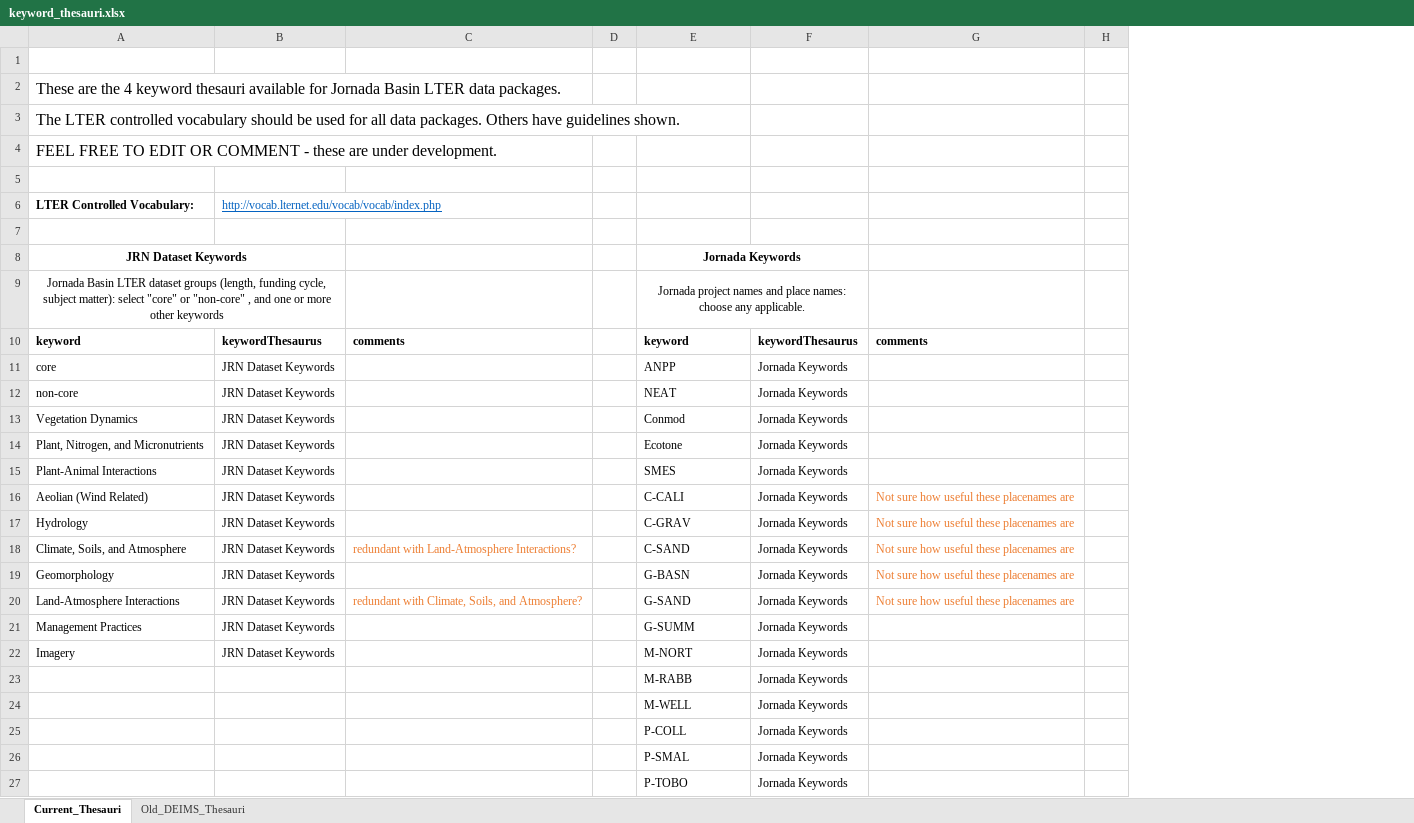
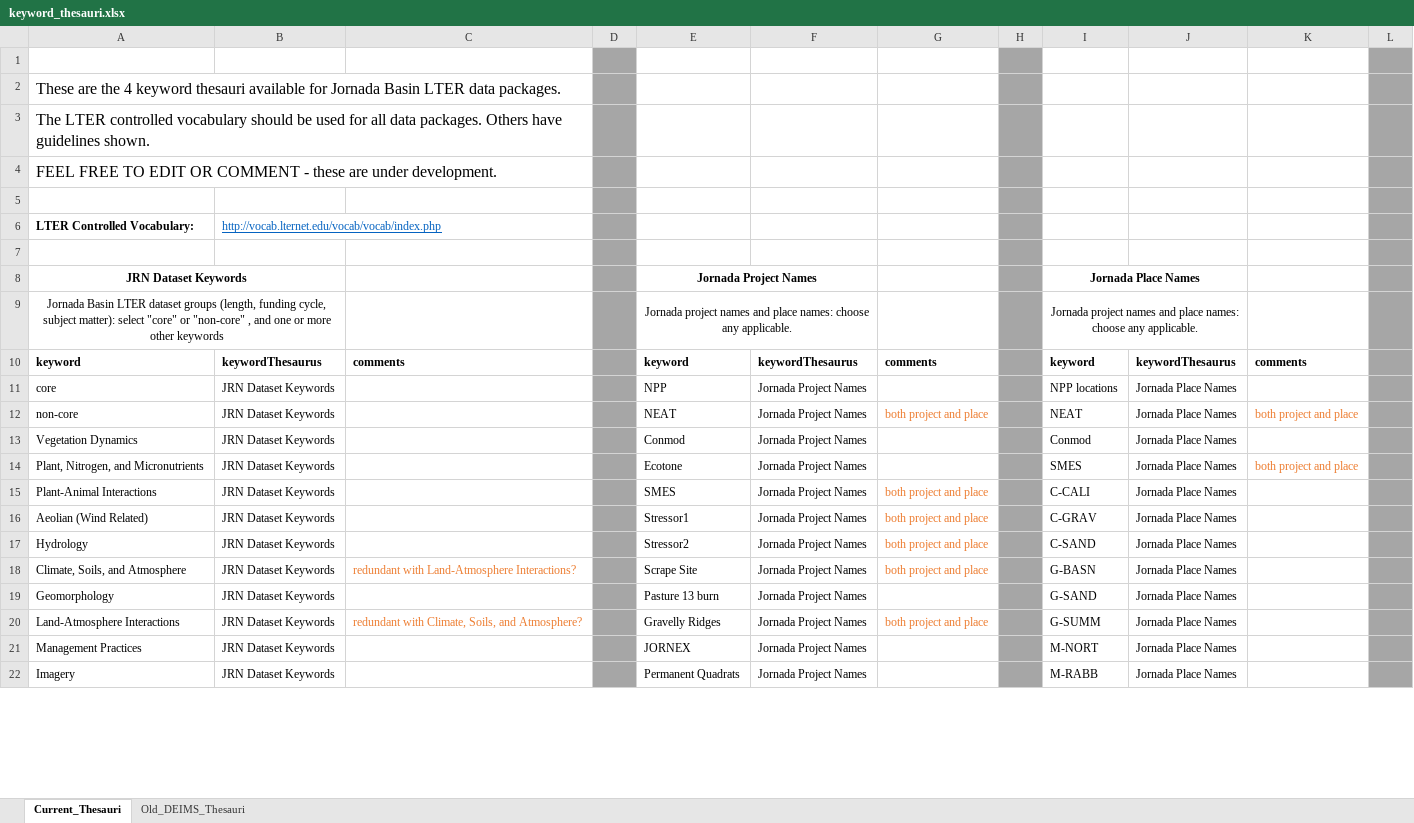
Before and after one commit to jornada-im/jrn_metadata, an Excel workbook: keyword_thesauri.xlsx, sheet Current_Thesauri, drawn as a sheet; only a part is shown; values as stored, in another font and other column widths than the file's, no borders; removed rows and columns are numbered as before the commit, all else as after; rows hold the shown columns only; the diff covers the shown part only; the diff names each change by its address in the sheet, - before the commit and + after, or states it on an @@ line.

Commit message:
new thesauri by darren

```diff
--- a/keyword_thesauri.xlsx (sheet Current_Thesauri)
+++ b/keyword_thesauri.xlsx (sheet Current_Thesauri)
-column F, rows 10-22: keywordThesaurus | Jornada Keywords | Jornada Keywords | Jornada Keywords | Jornada Keywords | Jornada Keywords | Jornada Keywords | Jornada Keywords | Jornada Keywords | Jornada Keywords | Jornada Keywords | Jornada Keywords | Jornada Keywords
-column G, rows 10-20: comments |  |  |  |  |  | Not sure how useful these placenames are | Not sure how useful these placenames are | Not sure how useful these placenames are | Not sure how useful these placenames are | Not sure how useful these placenames are
+column F, rows 10-22: keywordThesaurus | Jornada Project Names | Jornada Project Names | Jornada Project Names | Jornada Project Names | Jornada Project Names | Jornada Project Names | Jornada Project Names | Jornada Project Names | Jornada Project Names | Jornada Project Names | Jornada Project Names | Jornada Project Names
+column G, rows 10-20: comments |  | both project and place |  |  | both project and place | both project and place | both project and place | both project and place |  | both project and place
+column I (Jornada Place Names), rows 9-22: Jornada project names and place names: choose any applicable. | keyword | NPP locations | NEAT | Conmod | SMES | C-CALI | C-GRAV | C-SAND | G-BASN | G-SAND | G-SUMM | M-NORT | M-RABB
+column J, rows 10-22: keywordThesaurus | Jornada Place Names | Jornada Place Names | Jornada Place Names | Jornada Place Names | Jornada Place Names | Jornada Place Names | Jornada Place Names | Jornada Place Names | Jornada Place Names | Jornada Place Names | Jornada Place Names | Jornada Place Names
+column K, rows 10-14: comments |  | both project and place |  | both project and place
+column L, empty
-D1:D22 fill: none
+D1:D22 fill: #A6A6A6
-H1:H22 fill: none
+H1:H22 fill: #A6A6A6
-E8: Jornada Keywords
+E8: Jornada Project Names
-E11 (Jornada Project Names): ANPP
+E11 (Jornada Project Names): NPP
-E16 (Jornada Project Names): C-CALI
+E16 (Jornada Project Names): Stressor1
-E17 (Jornada Project Names): C-GRAV
+E17 (Jornada Project Names): Stressor2
-E18 (Jornada Project Names): C-SAND
+E18 (Jornada Project Names): Scrape Site
-E19 (Jornada Project Names): G-BASN
+E19 (Jornada Project Names): Pasture 13 burn
-E20 (Jornada Project Names): G-SAND
+E20 (Jornada Project Names): Gravelly Ridges
-E21 (Jornada Project Names): G-SUMM
+E21 (Jornada Project Names): JORNEX
-E22 (Jornada Project Names): M-NORT
+E22 (Jornada Project Names): Permanent Quadrats
-row 23:  |  |  |  | M-RABB | Jornada Keywords
-row 24:  |  |  |  | M-WELL | Jornada Keywords
-row 25:  |  |  |  | P-COLL | Jornada Keywords
-row 26:  |  |  |  | P-SMAL | Jornada Keywords
-row 27:  |  |  |  | P-TOBO | Jornada Keywords
```
Also changed, not shown: 14 added rows, 12 removed rows, 5 edited cells and cell formats elsewhere in this sheet.
